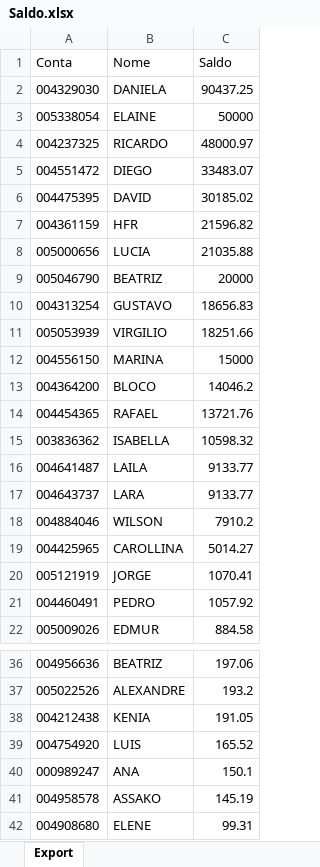
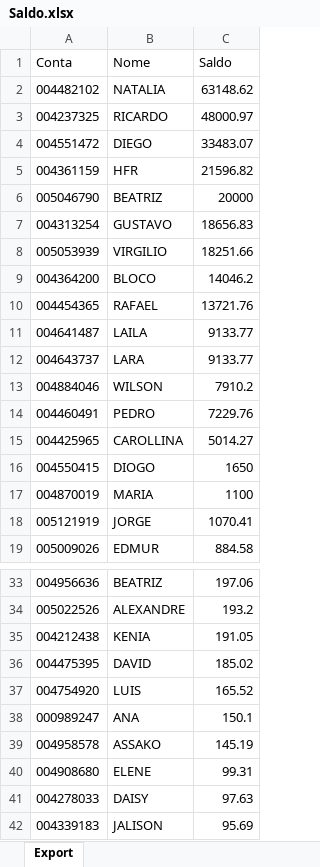
Before and after one commit to lauroteles/app_mesa_de_opera-es_corrigido, an Excel workbook: Saldo.xlsx, sheet Export, drawn as a sheet; only a part is shown, gaps mark what is left out; the shorter side is filled out with more unchanged rows; values as stored, in another font and other column widths than the file's, no borders; removed rows and columns are numbered as before the commit, all else as after; the diff covers the shown part only; the diff names each change by its address in the sheet, - before the commit and + after, or states it on an @@ line.

```diff
--- a/Saldo.xlsx (sheet Export)
+++ b/Saldo.xlsx (sheet Export)
-row 2: 004329030 | DANIELA | 90437.25
-row 3: 005338054 | ELAINE | 50000
+row 2: 004482102 | NATALIA | 63148.62
-row 6: 004475395 | DAVID | 30185.02
-row 8: 005000656 | LUCIA | 21035.88
-row 12: 004556150 | MARINA | 15000
-row 15: 003836362 | ISABELLA | 10598.32
+row 14: 004460491 | PEDRO | 7229.76
+row 16: 004550415 | DIOGO | 1650
+row 17: 004870019 | MARIA | 1100
-row 21: 004460491 | PEDRO | 1057.92
+row 36: 004475395 | DAVID | 185.02
```
Also changed, not shown: 1 added row elsewhere in this sheet, PL Total.xlsx.
